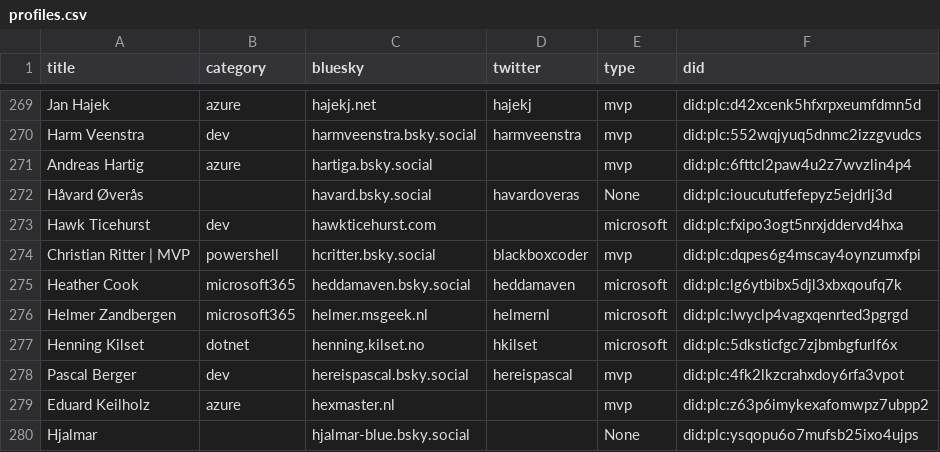
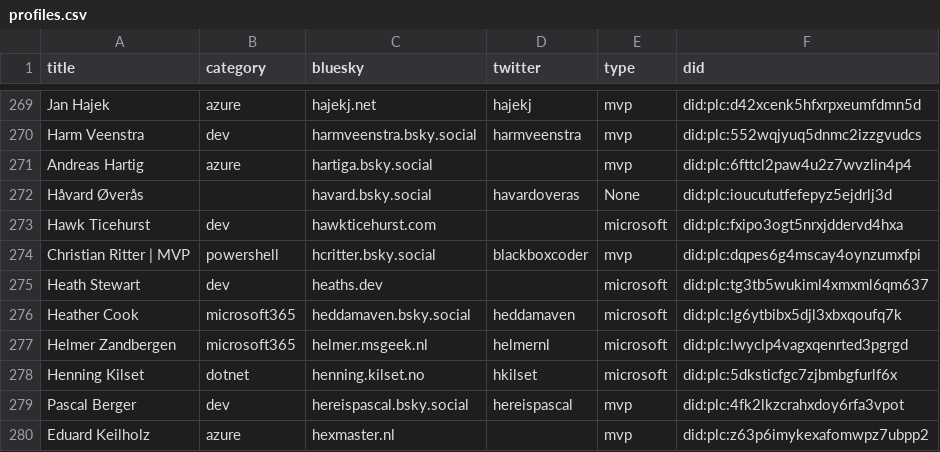
Before and after one commit to merill/bluesky, a CSV file: website/static/profiles.csv, drawn as a sheet; only a part is shown, gaps mark what is left out; the shorter side is filled out with more unchanged rows.

```diff
--- a/website/static/profiles.csv
+++ b/website/static/profiles.csv
@@ -276,2 +276,3 @@
 "Christian Ritter | MVP","powershell","hcritter.bsky.social","blackboxcoder","mvp","did:plc:dqpes6g4mscay4oynzumxfpi"
+"Heath Stewart","dev","heaths.dev","","microsoft","did:plc:tg3tb5wukiml4xmxml6qm637"
 "Heather Cook","microsoft365","heddamaven.bsky.social","heddamaven","microsoft","did:plc:lg6ytbibx5djl3xbxqoufq7k"
```
Also changed, not shown: 1 other file.
